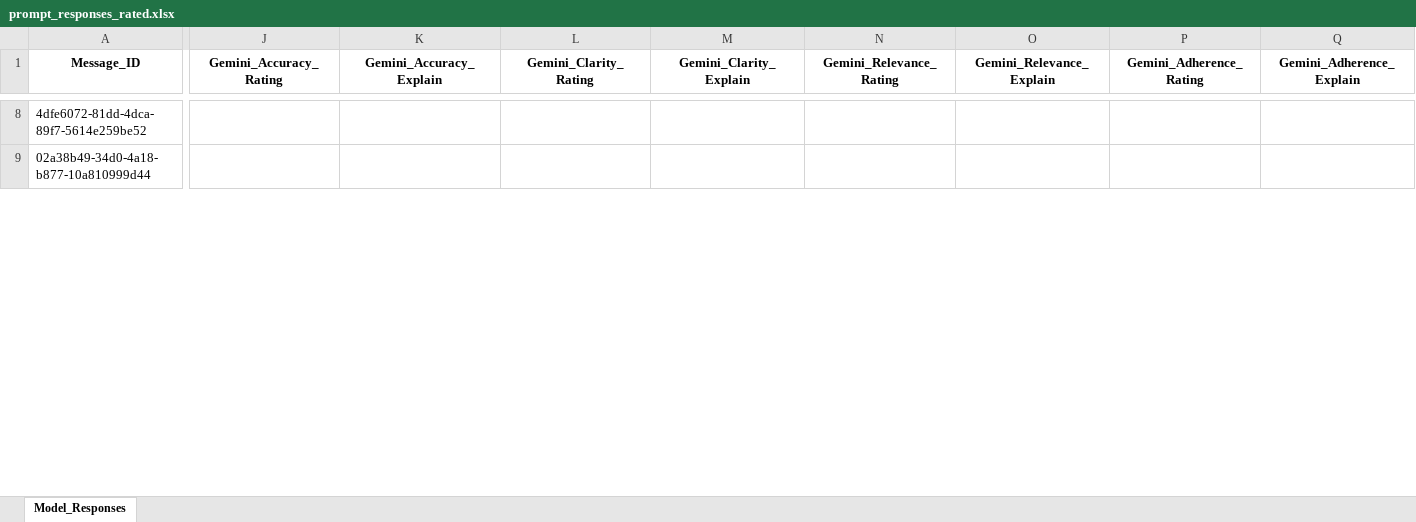
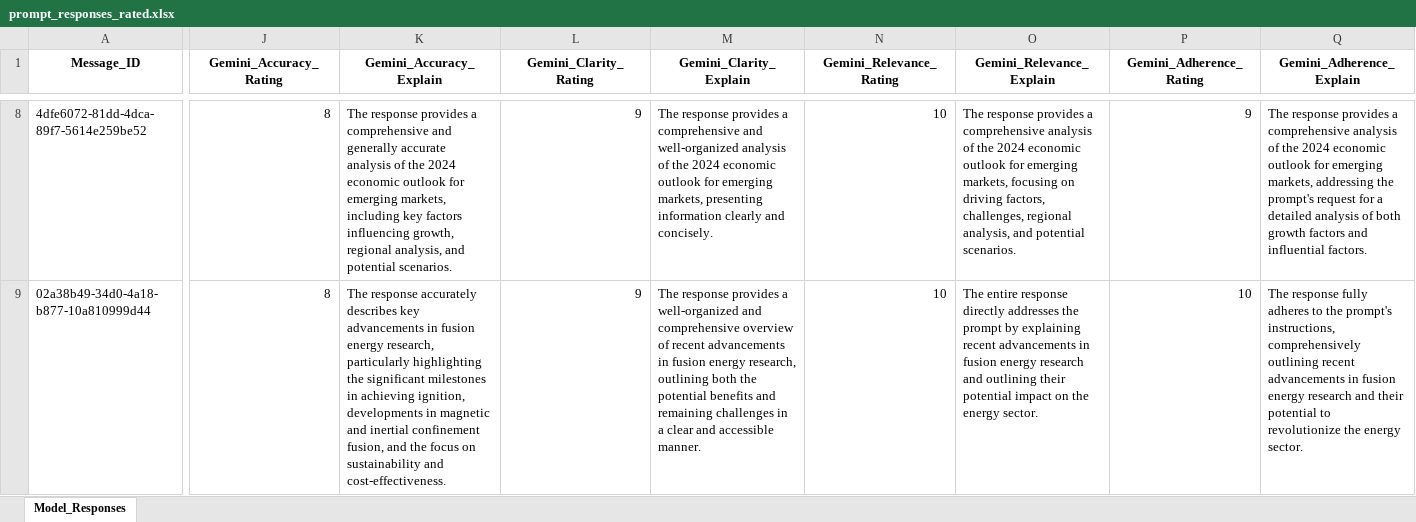
Before and after one commit to sessionmemory/prompt-machine, an Excel workbook: prompt_responses_rated.xlsx, sheet Model_Responses, drawn as a sheet; only a part is shown, gaps mark what is left out; values as stored, in another font and other column widths than the file's, no borders; the diff covers the shown part only; the diff names each change by its address in the sheet, - before the commit and + after, or states it on an @@ line.

```diff
--- a/prompt_responses_rated.xlsx (sheet Model_Responses)
+++ b/prompt_responses_rated.xlsx (sheet Model_Responses)
-J8:J9 (Gemini_Accuracy_Rating): (empty)
+J8:J9 (Gemini_Accuracy_Rating): 8
-K8 (Gemini_Accuracy_Explain): (empty)
+K8 (Gemini_Accuracy_Explain): The response provides a comprehensive and generally accurate analysis of the 2024 economic outlook for emerging markets, including key factors influencing growth, regional analysis, and potential scenarios.
-L8:L9 (Gemini_Clarity_Rating): (empty)
+L8:L9 (Gemini_Clarity_Rating): 9
-M8 (Gemini_Clarity_Explain): (empty)
+M8 (Gemini_Clarity_Explain): The response provides a comprehensive and well-organized analysis of the 2024 economic outlook for emerging markets, presenting information clearly and concisely.
-N8:N9 (Gemini_Relevance_Rating): (empty)
+N8:N9 (Gemini_Relevance_Rating): 10
-O8 (Gemini_Relevance_Explain): (empty)
+O8 (Gemini_Relevance_Explain): The response provides a comprehensive analysis of the 2024 economic outlook for emerging markets, focusing on driving factors, challenges, regional analysis, and potential scenarios.
-P8 (Gemini_Adherence_Rating): (empty)
+P8 (Gemini_Adherence_Rating): 9
-Q8 (Gemini_Adherence_Explain): (empty)
+Q8 (Gemini_Adherence_Explain): The response provides a comprehensive analysis of the 2024 economic outlook for emerging markets, addressing the prompt's request for a detailed analysis of both growth factors and influential factors.
-K9 (Gemini_Accuracy_Explain): (empty)
+K9 (Gemini_Accuracy_Explain): The response accurately describes key advancements in fusion energy research, particularly highlighting the significant milestones in achieving ignition, developments in magnetic and inertial confinement fusion, and the focus on sustainability and cost-effectiveness.
-M9 (Gemini_Clarity_Explain): (empty)
+M9 (Gemini_Clarity_Explain): The response provides a well-organized and comprehensive overview of recent advancements in fusion energy research, outlining both the potential benefits and remaining challenges in a clear and accessible manner.
-O9 (Gemini_Relevance_Explain): (empty)
+O9 (Gemini_Relevance_Explain): The entire response directly addresses the prompt by explaining recent advancements in fusion energy research and outlining their potential impact on the energy sector.
-P9 (Gemini_Adherence_Rating): (empty)
+P9 (Gemini_Adherence_Rating): 10
-Q9 (Gemini_Adherence_Explain): (empty)
+Q9 (Gemini_Adherence_Explain): The response fully adheres to the prompt's instructions, comprehensively outlining recent advancements in fusion energy research and their potential to revolutionize the energy sector.
```
Also changed, not shown: 2 removed rows and 1154 edited cells elsewhere in this sheet, prompt_responses.xlsx, 4 other files.
